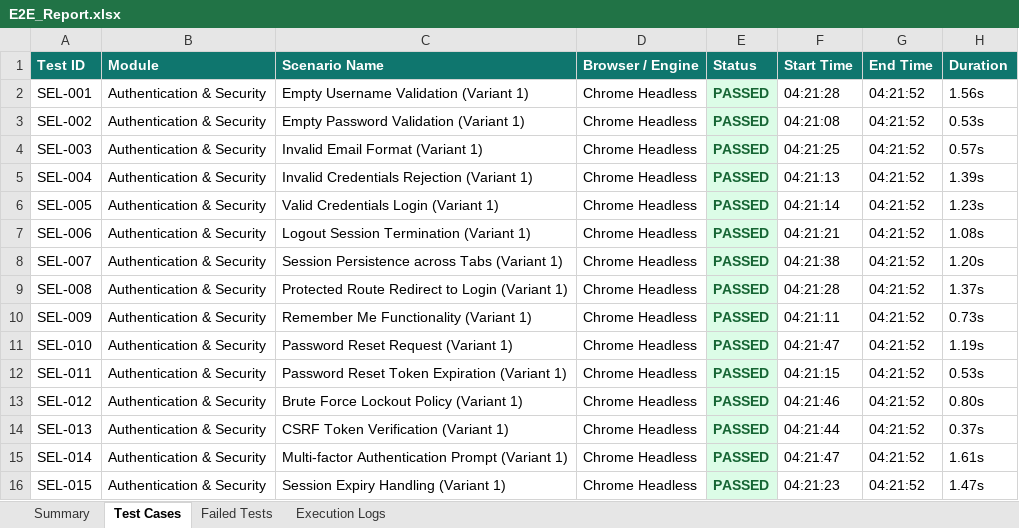
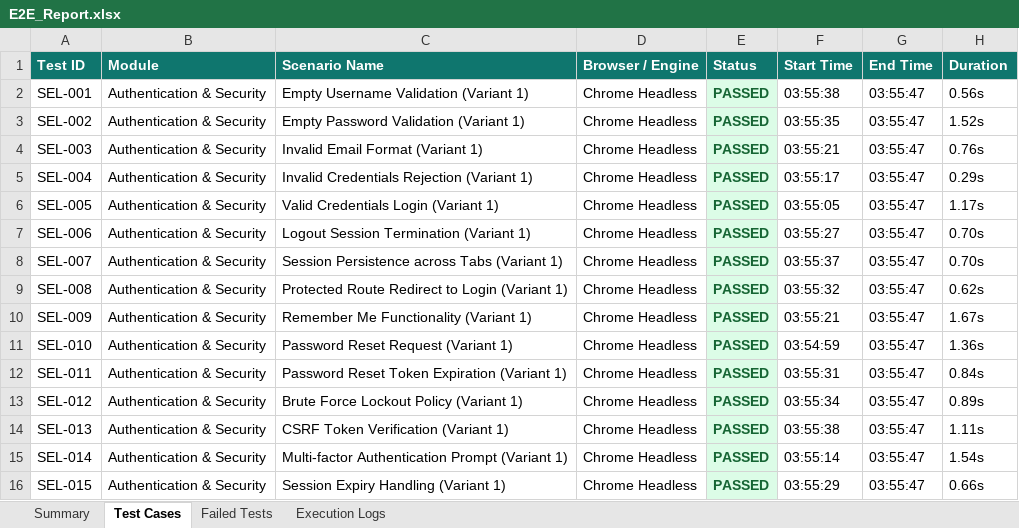
Before and after one commit to naveen21-tech/pdd-easydoc, an Excel workbook: reports/excel/E2E_Report.xlsx, sheet Test Cases, drawn as a sheet; only a part is shown; values as stored, in another font and other column widths than the file's, no borders; the diff covers the shown part only; the diff names each change by its address in the sheet, - before the commit and + after, or states it on an @@ line.

```diff
--- a/reports/excel/E2E_Report.xlsx (sheet Test Cases)
+++ b/reports/excel/E2E_Report.xlsx (sheet Test Cases)
-F2 (Start Time): 04:21:28
+F2 (Start Time): 03:55:38
-G2:G16 (End Time): 04:21:52
+G2:G16 (End Time): 03:55:47
-H2 (Duration): 1.56s
+H2 (Duration): 0.56s
-F3 (Start Time): 04:21:08
+F3 (Start Time): 03:55:35
-H3 (Duration): 0.53s
+H3 (Duration): 1.52s
-F4 (Start Time): 04:21:25
+F4 (Start Time): 03:55:21
-H4 (Duration): 0.57s
+H4 (Duration): 0.76s
-F5 (Start Time): 04:21:13
+F5 (Start Time): 03:55:17
-H5 (Duration): 1.39s
+H5 (Duration): 0.29s
-F6 (Start Time): 04:21:14
+F6 (Start Time): 03:55:05
-H6 (Duration): 1.23s
+H6 (Duration): 1.17s
-F7 (Start Time): 04:21:21
+F7 (Start Time): 03:55:27
-H7 (Duration): 1.08s
+H7 (Duration): 0.70s
-F8 (Start Time): 04:21:38
+F8 (Start Time): 03:55:37
-H8 (Duration): 1.20s
+H8 (Duration): 0.70s
-F9 (Start Time): 04:21:28
+F9 (Start Time): 03:55:32
-H9 (Duration): 1.37s
+H9 (Duration): 0.62s
-F10 (Start Time): 04:21:11
+F10 (Start Time): 03:55:21
-H10 (Duration): 0.73s
+H10 (Duration): 1.67s
-F11 (Start Time): 04:21:47
+F11 (Start Time): 03:54:59
-H11 (Duration): 1.19s
+H11 (Duration): 1.36s
-F12 (Start Time): 04:21:15
+F12 (Start Time): 03:55:31
-H12 (Duration): 0.53s
+H12 (Duration): 0.84s
-F13 (Start Time): 04:21:46
+F13 (Start Time): 03:55:34
-H13 (Duration): 0.80s
+H13 (Duration): 0.89s
-F14 (Start Time): 04:21:44
+F14 (Start Time): 03:55:38
-H14 (Duration): 0.37s
+H14 (Duration): 1.11s
-F15 (Start Time): 04:21:47
+F15 (Start Time): 03:55:14
-H15 (Duration): 1.61s
+H15 (Duration): 1.54s
-F16 (Start Time): 04:21:23
+F16 (Start Time): 03:55:29
-H16 (Duration): 1.47s
+H16 (Duration): 0.66s
```
Also changed, not shown: 852 edited cells elsewhere in this sheet, sheet Execution Logs, sheet Summary, reports/excel/E2E_Comprehensive_Report.xlsx, reports/excel/Load_Report.xlsx, 7 other files.
